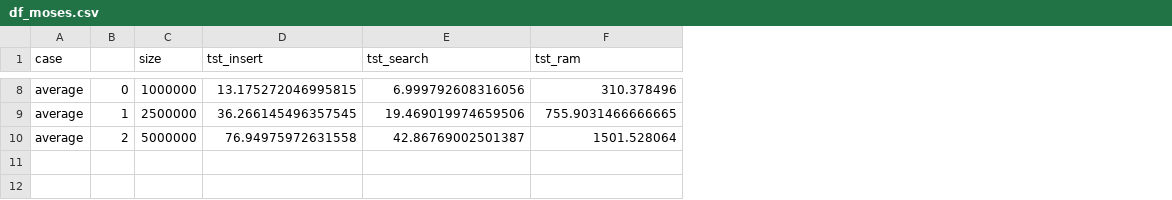
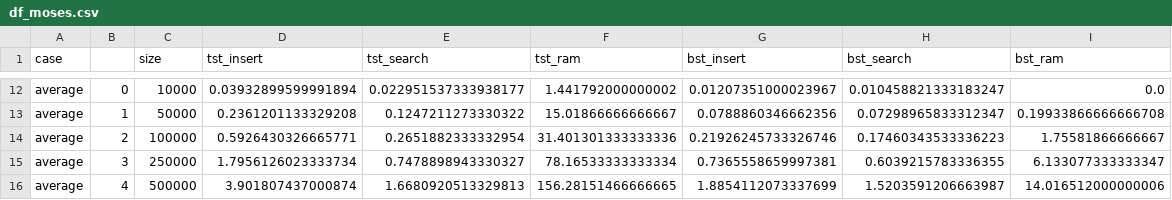
Before and after one commit to m-mburu/cdsProject2025, a CSV file: data/df_moses.csv, drawn as a sheet; only a part is shown, gaps mark what is left out; addresses are those after the commit; the diff covers the shown part only; the diff names each change by its address in the sheet, - before the commit and + after, or states it on an @@ line.

```diff
--- a/data/df_moses.csv
+++ b/data/df_moses.csv
+column G (bst_insert), rows 12-14: 0.01207351000023967 | 0.0788860346662356 | 0.21926245733326746
+column H (bst_search), rows 12-14: 0.010458821333183247 | 0.07298965833312347 | 0.17460343533336223
+column I (bst_ram), rows 12-14: 0.0 | 0.19933866666666708 | 1.75581866666667
-C12 (size): 1000000
+C12 (size): 10000
-D12 (tst_insert): 13.175272046995815
+D12 (tst_insert): 0.03932899599991894
-E12 (tst_search): 6.999792608316056
+E12 (tst_search): 0.022951537333938177
-F12 (tst_ram): 310.378496
+F12 (tst_ram): 1.441792000000002
-C13 (size): 2500000
+C13 (size): 50000
-D13 (tst_insert): 36.266145496357545
+D13 (tst_insert): 0.2361201133329208
-E13 (tst_search): 19.469019974659506
+E13 (tst_search): 0.1247211273330322
-F13 (tst_ram): 755.9031466666665
+F13 (tst_ram): 15.01866666666667
-C14 (size): 5000000
+C14 (size): 100000
-D14 (tst_insert): 76.94975972631558
+D14 (tst_insert): 0.5926430326665771
-E14 (tst_search): 42.86769002501387
+E14 (tst_search): 0.2651882333332954
-F14 (tst_ram): 1501.528064
+F14 (tst_ram): 31.401301333333336
+row 15: average | 3 | 250000 | 1.7956126023333734 | 0.7478898943330327 | 78.16533333333334 | 0.7365558659997381 | 0.6039215783336355 | 6.133077333333347
+row 16: average | 4 | 500000 | 3.901807437000874 | 1.6680920513329813 | 156.28151466666665 | 1.8854112073337699 | 1.5203591206663987 | 14.016512000000006
```
Also changed, not shown: 4 added rows and 24 edited cells elsewhere in this file, 8 other files.
